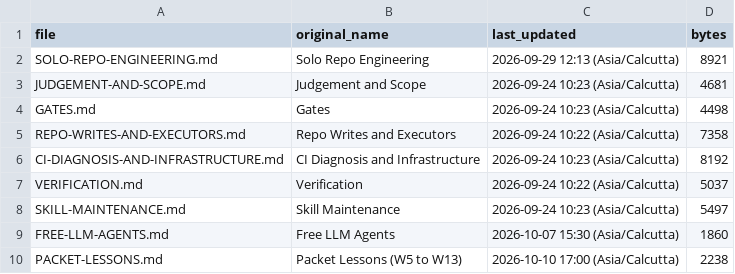
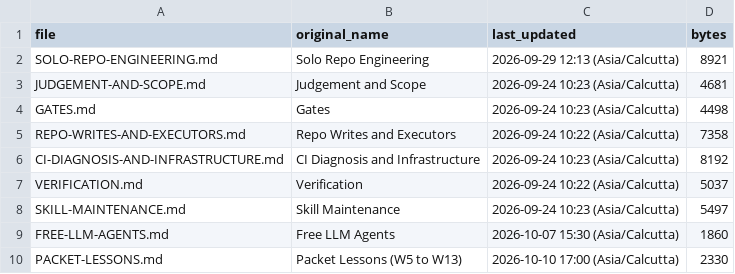
Before and after one commit to govinda-rajulu/patch-factory, a TSV file: knowledge/handbook/MANIFEST.tsv, drawn as a sheet.

```diff
--- a/knowledge/handbook/MANIFEST.tsv
+++ b/knowledge/handbook/MANIFEST.tsv
@@ -9,2 +9,2 @@ SKILL-MAINTENANCE.md	Skill Maintenance	2026-09-24 10:23 (Asia/Calcutta)	5497
 FREE-LLM-AGENTS.md	Free LLM Agents	2026-10-07 15:30 (Asia/Calcutta)	1860
-PACKET-LESSONS.md	Packet Lessons (W5 to W13)	2026-10-10 17:00 (Asia/Calcutta)	2238
+PACKET-LESSONS.md	Packet Lessons (W5 to W13)	2026-10-10 17:00 (Asia/Calcutta)	2330
```
Also changed, not shown: 10 other files.
